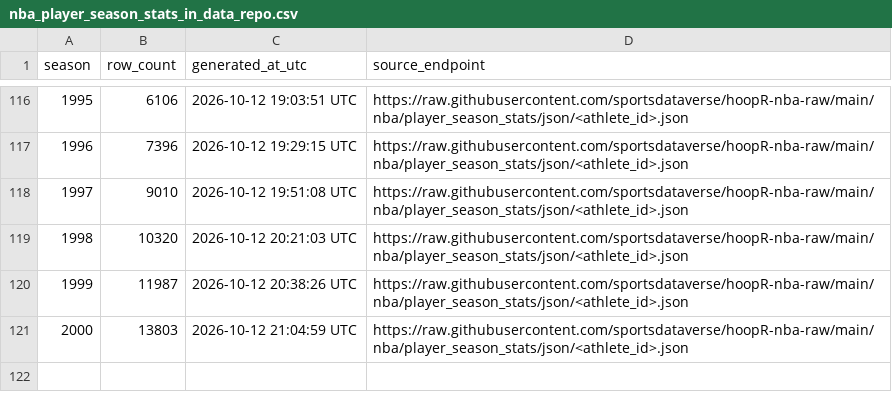
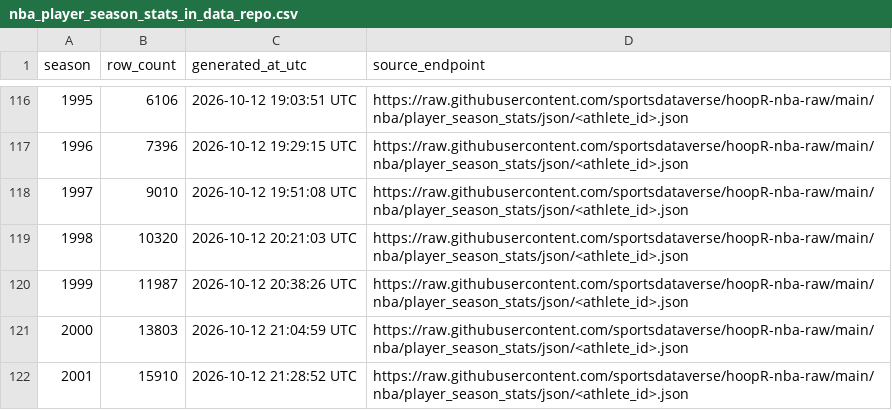
Before and after one commit to sportsdataverse/hoopR-nba-data, a CSV file: nba/player_season_stats/nba_player_season_stats_in_data_repo.csv, drawn as a sheet; only a part is shown, gaps mark what is left out.

```diff
--- a/nba/player_season_stats/nba_player_season_stats_in_data_repo.csv
+++ b/nba/player_season_stats/nba_player_season_stats_in_data_repo.csv
@@ -121 +121,2 @@ season,row_count,generated_at_utc,source_endpoint
 2000,13803,2026-10-12 21:04:59 UTC,https://raw.githubusercontent.com/sportsdataverse/hoopR-nba-raw/main/nba/player_season_stats/json/<athlete_id>.json
+2001,15910,2026-10-12 21:28:52 UTC,https://raw.githubusercontent.com/sportsdataverse/hoopR-nba-raw/main/nba/player_season_stats/json/<athlete_id>.json
```
Also changed, not shown: 7 other files.
